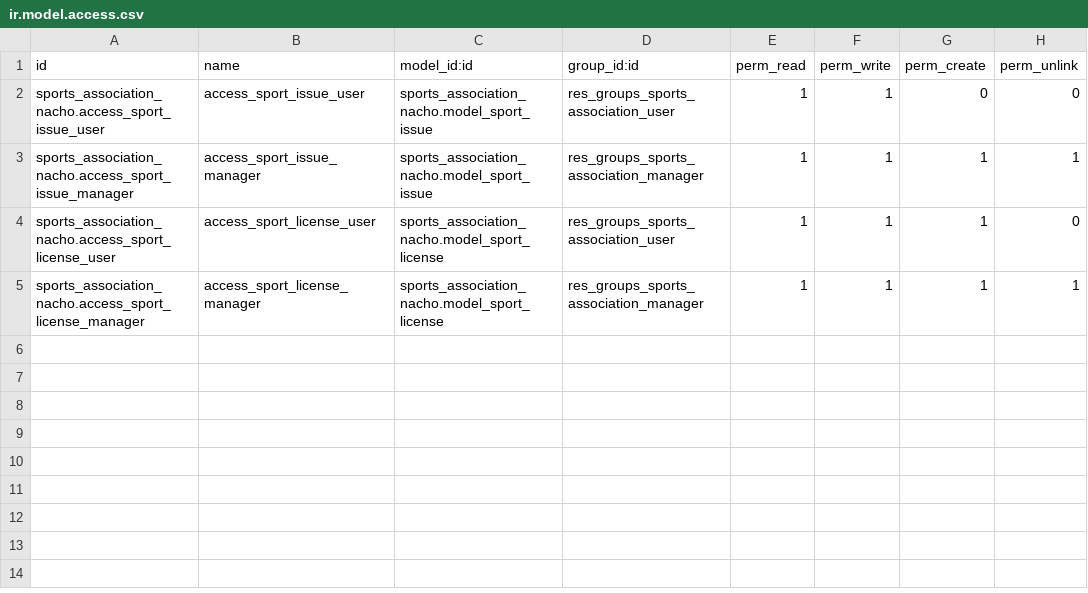
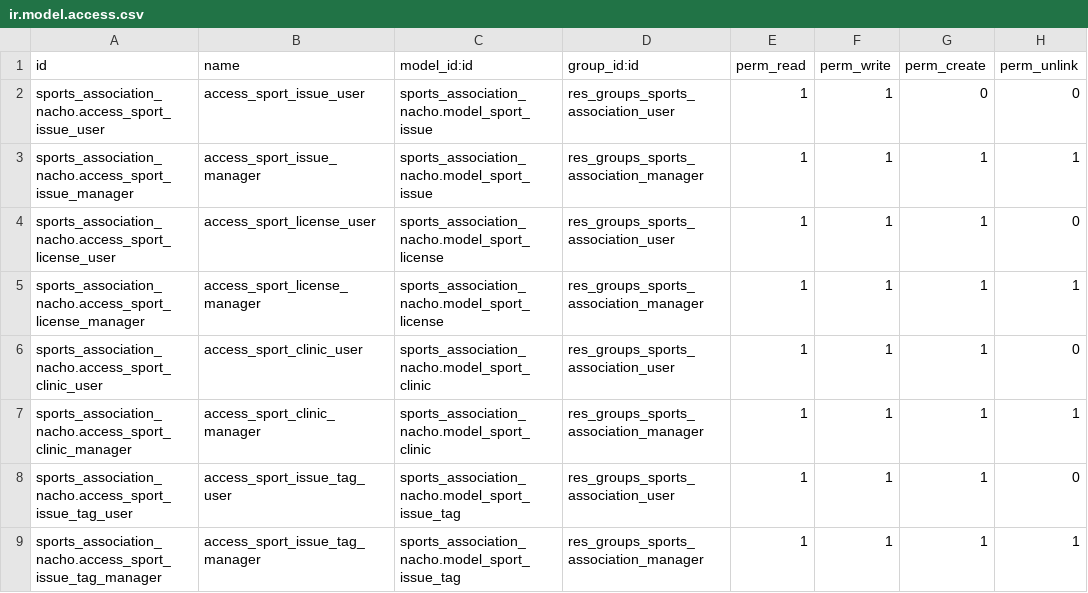
Before and after one commit to Azurestyle/cursoaeodoo2024, a CSV file: sports_association_nacho/security/ir.model.access.csv, drawn as a sheet; the diff names each change by its address in the sheet, - before the commit and + after, or states it on an @@ line.

```diff
--- a/sports_association_nacho/security/ir.model.access.csv
+++ b/sports_association_nacho/security/ir.model.access.csv
+row 6: sports_association_nacho.access_sport_clinic_user | access_sport_clinic_user | sports_association_nacho.model_sport_clinic | res_groups_sports_association_user | 1 | 1 | 1 | 0
+row 7: sports_association_nacho.access_sport_clinic_manager | access_sport_clinic_manager | sports_association_nacho.model_sport_clinic | res_groups_sports_association_manager | 1 | 1 | 1 | 1
+row 8: sports_association_nacho.access_sport_issue_tag_user | access_sport_issue_tag_user | sports_association_nacho.model_sport_issue_tag | res_groups_sports_association_user | 1 | 1 | 1 | 0
+row 9: sports_association_nacho.access_sport_issue_tag_manager | access_sport_issue_tag_manager | sports_association_nacho.model_sport_issue_tag | res_groups_sports_association_manager | 1 | 1 | 1 | 1
```
Also changed, not shown: 9 other files.
